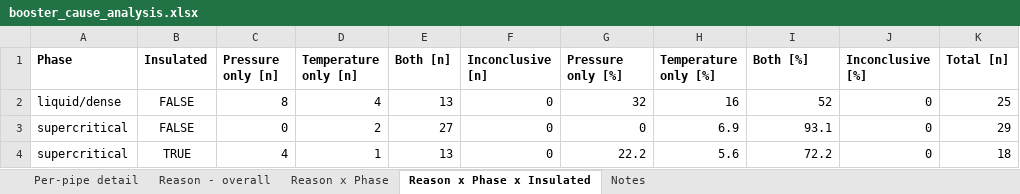
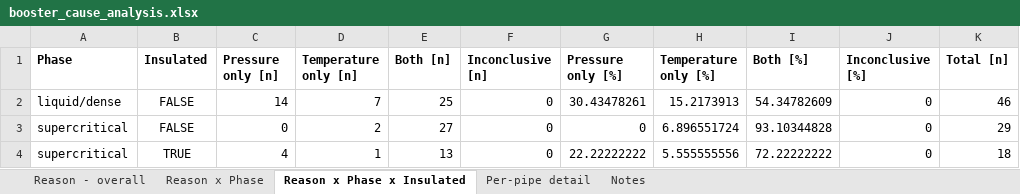
Before and after one commit to romanweix/iberian_co2_network_enhanced, an Excel workbook: analysis/booster_cause_analysis.xlsx, sheet Reason x Phase x Insulated, drawn as a sheet; values as stored, in another font and other column widths than the file's, no borders; removed rows and columns are numbered as before the commit, all else as after; the diff names each change by its address in the sheet, - before the commit and + after, or states it on an @@ line.

```diff
--- a/analysis/booster_cause_analysis.xlsx (sheet Reason x Phase x Insulated)
+++ b/analysis/booster_cause_analysis.xlsx (sheet Reason x Phase x Insulated)
@@ sheet tab order changed: Reason - overall | Reason x Phase | Reason x Phase x Insulated | Per-pipe detail | Notes @@
-row 2: liquid/dense | FALSE | 8 | 4 | 13 | 0 | 32 | 16 | 52 | 0 | 25
+row 2: liquid/dense | FALSE | 14 | 7 | 25 | 0 | 30.43478261 | 15.2173913 | 54.34782609 | 0 | 46
-H3 (Temperature only [%]): 6.9
+H3 (Temperature only [%]): 6.896551724
-I3 (Both [%]): 93.1
+I3 (Both [%]): 93.10344828
-G4 (Pressure only [%]): 22.2
+G4 (Pressure only [%]): 22.22222222
-H4 (Temperature only [%]): 5.6
+H4 (Temperature only [%]): 5.555555556
-I4 (Both [%]): 72.2
+I4 (Both [%]): 72.22222222
```
Also changed, not shown: sheet Per-pipe detail, sheet Reason x Phase, sheet Notes, sheet Reason - overall, 5 other files.
